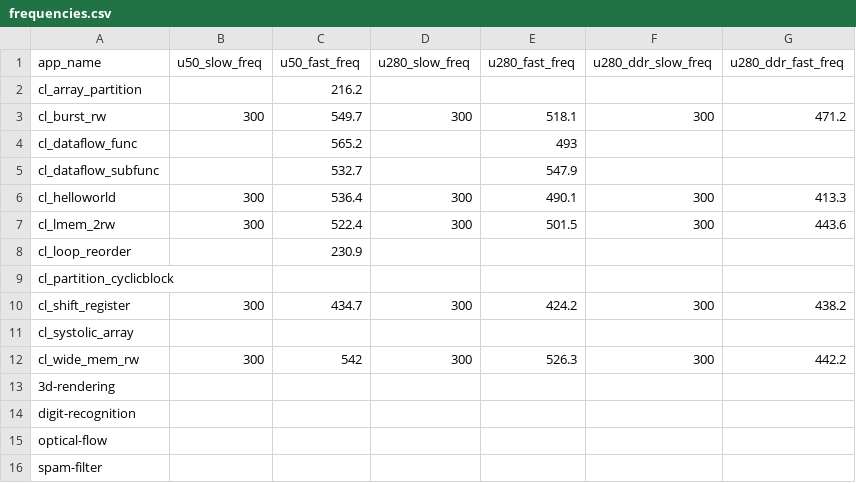
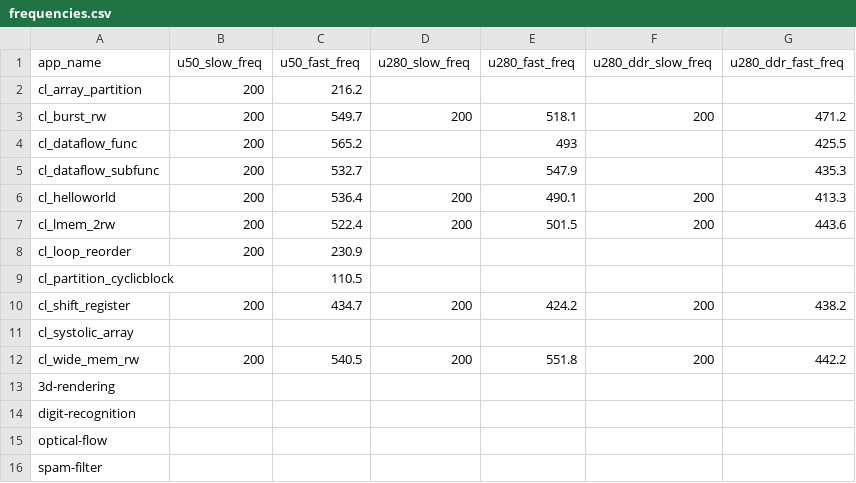
Before and after one commit to TUM-DSE/proteus-eval, a CSV file: data/frequencies.csv, drawn as a sheet.

Commit message:
Update performance data

```diff
--- a/data/frequencies.csv
+++ b/data/frequencies.csv
@@ -1,13 +1,13 @@
 app_name,u50_slow_freq,u50_fast_freq,u280_slow_freq,u280_fast_freq,u280_ddr_slow_freq,u280_ddr_fast_freq
-cl_array_partition,,216.2,,,,
-cl_burst_rw,300,549.7,300,518.1,300,471.2
-cl_dataflow_func,,565.2,,493,,
-cl_dataflow_subfunc,,532.7,,547.9,,
-cl_helloworld,300,536.4,300,490.1,300,413.3
-cl_lmem_2rw,300,522.4,300,501.5,300,443.6
-cl_loop_reorder,,230.9,,,,
-cl_partition_cyclicblock,,,,,,
-cl_shift_register,300,434.7,300,424.2,300,438.2
+cl_array_partition,200,216.2,,,,
+cl_burst_rw,200,549.7,200,518.1,200,471.2
+cl_dataflow_func,200,565.2,,493,,425.5
+cl_dataflow_subfunc,200,532.7,,547.9,,435.3
+cl_helloworld,200,536.4,200,490.1,200,413.3
+cl_lmem_2rw,200,522.4,200,501.5,200,443.6
+cl_loop_reorder,200,230.9,,,,
+cl_partition_cyclicblock,,110.5,,,,
+cl_shift_register,200,434.7,200,424.2,200,438.2
 cl_systolic_array,,,,,,
-cl_wide_mem_rw,300,542,300,526.3,300,442.2
+cl_wide_mem_rw,200,540.5,200,551.8,200,442.2
 3d-rendering,,,,,,
```
Also changed, not shown: data/u50-fast-kernel.csv, data/u50-fast.csv, 10 other files.
